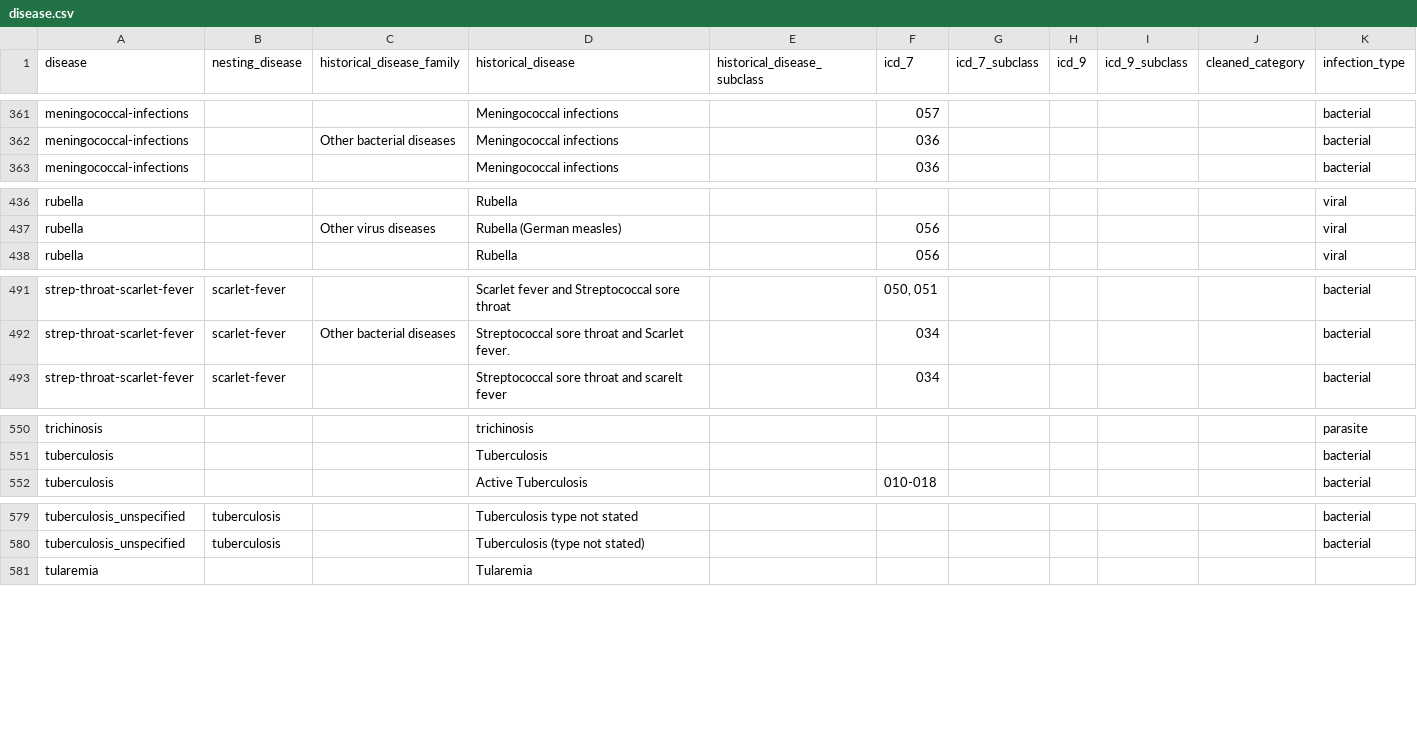
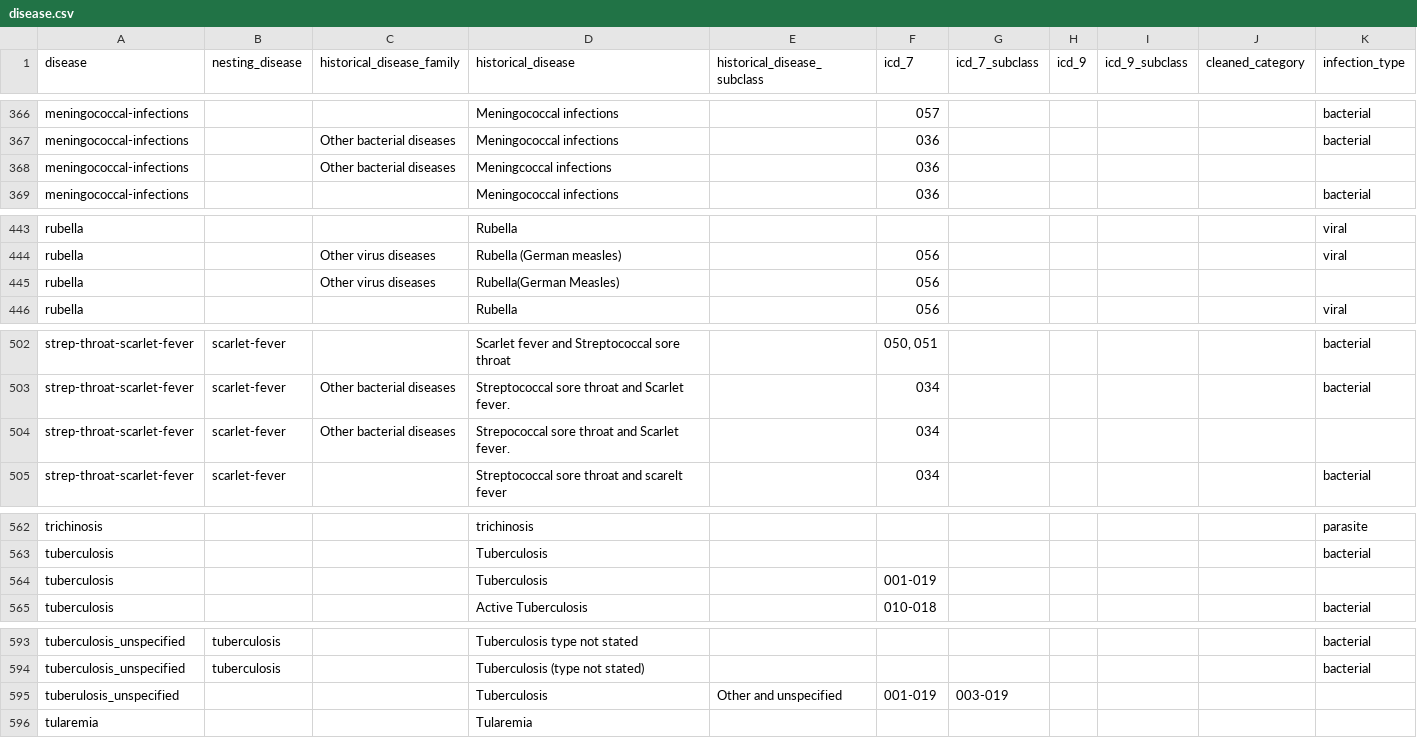
Before and after one commit to canmod/iidda, a CSV file: lookup-tables/disease.csv, drawn as a sheet; only a part is shown, gaps mark what is left out; rows hold the shown columns only; the diff covers the shown part only; the diff names each change by its address in the sheet, - before the commit and + after, or states it on an @@ line.

Commit message:
:rocket: update disease lookup table

```diff
--- a/lookup-tables/disease.csv
+++ b/lookup-tables/disease.csv
+row 368: meningococcal-infections |  | Other bacterial diseases | Meningcoccal infections |  | 036
+row 445: rubella |  | Other virus diseases | Rubella(German Measles) |  | 056
+row 504: strep-throat-scarlet-fever | scarlet-fever | Other bacterial diseases | Strepococcal sore throat and Scarlet fever. |  | 034
+row 564: tuberculosis |  |  | Tuberculosis |  | 001-019
+row 595: tuberulosis_unspecified |  |  | Tuberculosis | Other and unspecified | 001-019 | 003-019
```
Also changed, not shown: 12 added rows and 9 edited cells elsewhere in this file.
